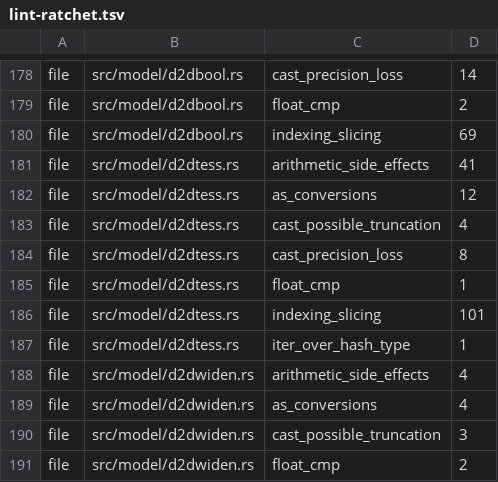
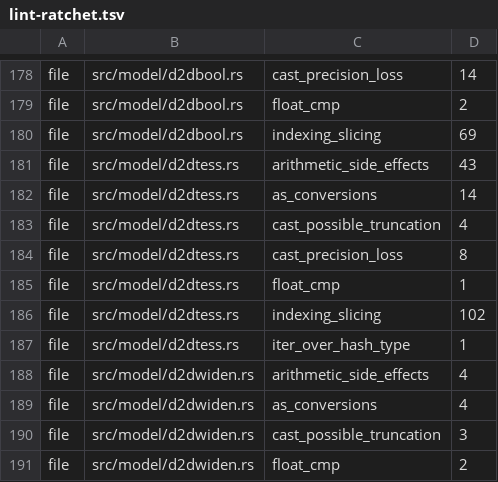
Before and after one commit to komodaru/kikizake, a TSV file: tools/lint-ratchet.tsv, drawn as a sheet; only a part is shown, gaps mark what is left out.

```diff
--- a/tools/lint-ratchet.tsv
+++ b/tools/lint-ratchet.tsv
@@ -180,4 +180,4 @@ file	src/model/d2dbool.rs	float_cmp	2
 file	src/model/d2dbool.rs	indexing_slicing	69
-file	src/model/d2dtess.rs	arithmetic_side_effects	41
-file	src/model/d2dtess.rs	as_conversions	12
+file	src/model/d2dtess.rs	arithmetic_side_effects	43
+file	src/model/d2dtess.rs	as_conversions	14
 file	src/model/d2dtess.rs	cast_possible_truncation	4
@@ -185,3 +185,3 @@ file	src/model/d2dtess.rs	cast_precision_loss	8
 file	src/model/d2dtess.rs	float_cmp	1
-file	src/model/d2dtess.rs	indexing_slicing	101
+file	src/model/d2dtess.rs	indexing_slicing	102
 file	src/model/d2dtess.rs	iter_over_hash_type	1
```
Also changed, not shown: 2 other files.
